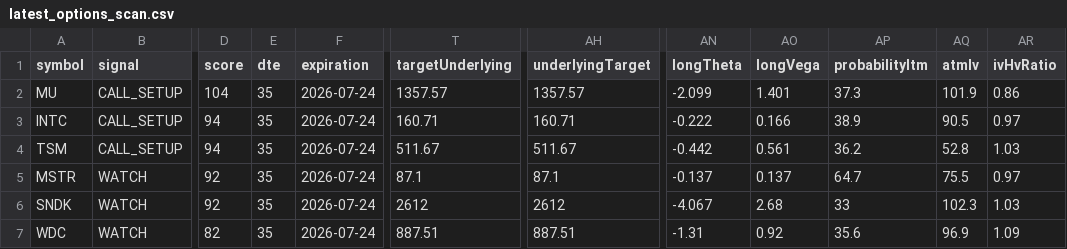
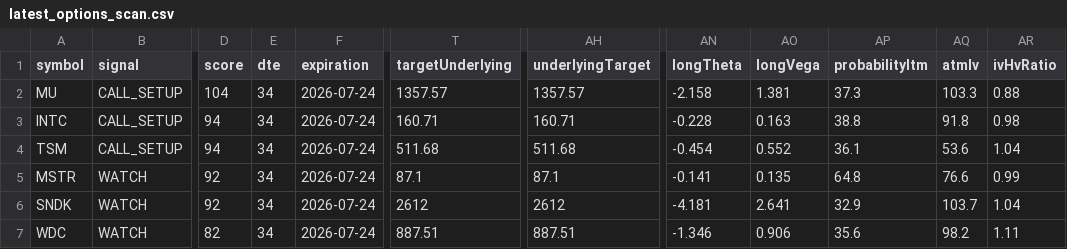
Before and after one commit to narendra0467/Trading-System, a CSV file: reports/latest_options_scan.csv, drawn as a sheet; only a part is shown, gaps mark what is left out; the diff covers the shown part only; the diff names each change by its address in the sheet, - before the commit and + after, or states it on an @@ line.

```diff
--- a/reports/latest_options_scan.csv
+++ b/reports/latest_options_scan.csv
-E2:E7 (dte): 35
+E2:E7 (dte): 34
-AN2 (longTheta): -2.099
+AN2 (longTheta): -2.158
-AO2 (longVega): 1.401
+AO2 (longVega): 1.381
-AQ2 (atmIv): 101.9
+AQ2 (atmIv): 103.3
-AR2 (ivHvRatio): 0.86
+AR2 (ivHvRatio): 0.88
-AN3 (longTheta): -0.222
+AN3 (longTheta): -0.228
-AO3 (longVega): 0.166
+AO3 (longVega): 0.163
-AP3 (probabilityItm): 38.9
+AP3 (probabilityItm): 38.8
-AQ3 (atmIv): 90.5
+AQ3 (atmIv): 91.8
-AR3 (ivHvRatio): 0.97
+AR3 (ivHvRatio): 0.98
-T4 (targetUnderlying): 511.67
+T4 (targetUnderlying): 511.68
-AH4 (underlyingTarget): 511.67
+AH4 (underlyingTarget): 511.68
-AN4 (longTheta): -0.442
+AN4 (longTheta): -0.454
-AO4 (longVega): 0.561
+AO4 (longVega): 0.552
-AP4 (probabilityItm): 36.2
+AP4 (probabilityItm): 36.1
-AQ4 (atmIv): 52.8
+AQ4 (atmIv): 53.6
-AR4 (ivHvRatio): 1.03
+AR4 (ivHvRatio): 1.04
-AN5 (longTheta): -0.137
+AN5 (longTheta): -0.141
-AO5 (longVega): 0.137
+AO5 (longVega): 0.135
-AP5 (probabilityItm): 64.7
+AP5 (probabilityItm): 64.8
-AQ5 (atmIv): 75.5
+AQ5 (atmIv): 76.6
-AR5 (ivHvRatio): 0.97
+AR5 (ivHvRatio): 0.99
-AN6 (longTheta): -4.067
+AN6 (longTheta): -4.181
-AO6 (longVega): 2.68
+AO6 (longVega): 2.641
-AP6 (probabilityItm): 33
+AP6 (probabilityItm): 32.9
-AQ6 (atmIv): 102.3
+AQ6 (atmIv): 103.7
-AR6 (ivHvRatio): 1.03
+AR6 (ivHvRatio): 1.04
-AN7 (longTheta): -1.31
+AN7 (longTheta): -1.346
-AO7 (longVega): 0.92
+AO7 (longVega): 0.906
-AQ7 (atmIv): 96.9
+AQ7 (atmIv): 98.2
-AR7 (ivHvRatio): 1.09
+AR7 (ivHvRatio): 1.11
```
Also changed, not shown: 71 edited cells elsewhere in this file, reports/hidden_multibagger_discovery_scanner.csv, reports/latest_backtest.csv, 19 other files.
